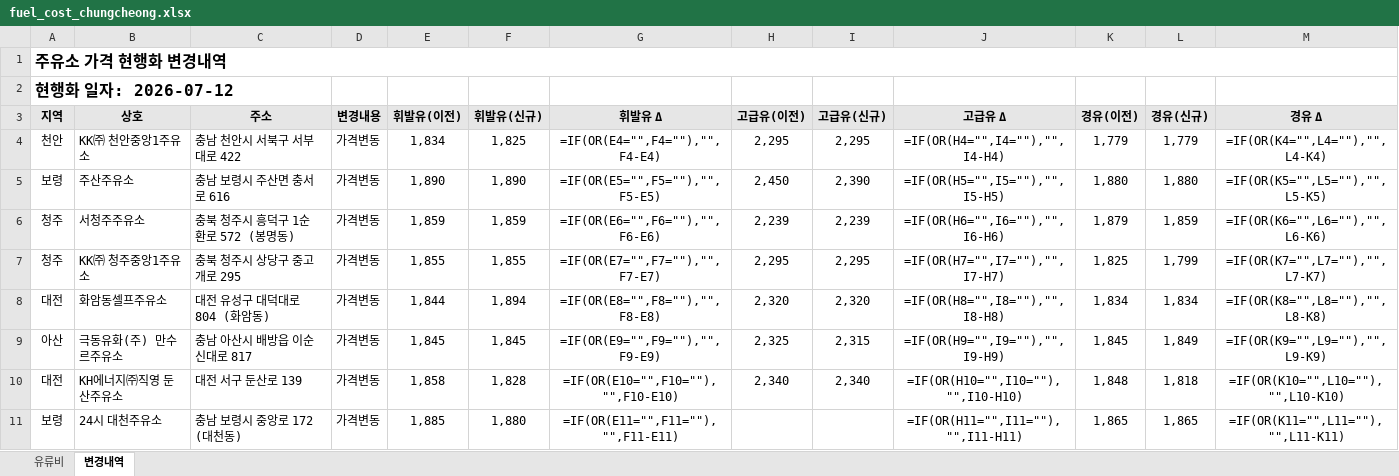
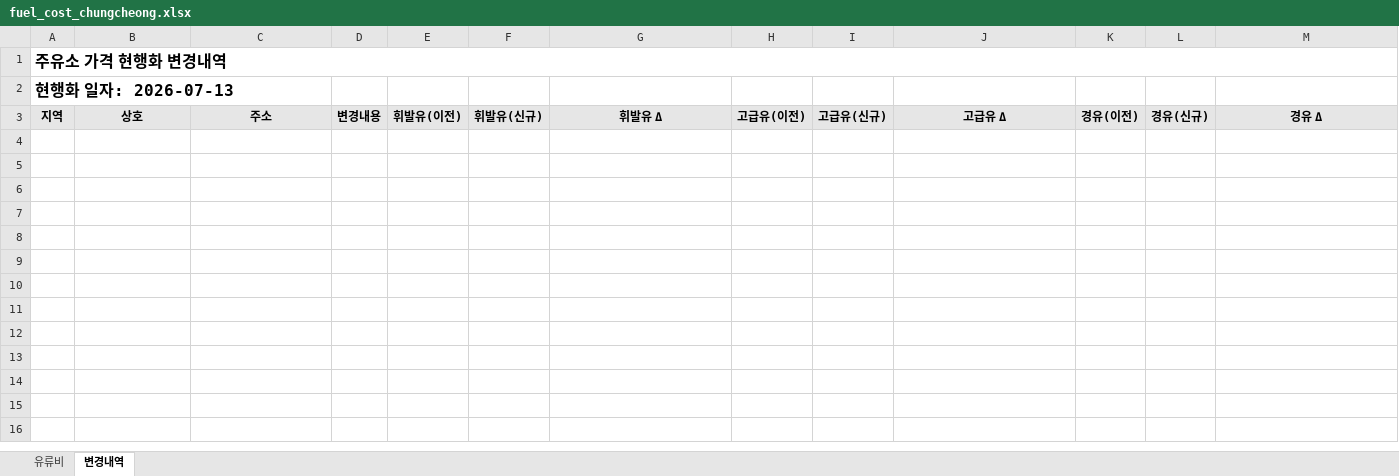
Before and after one commit to krwizxp/fcupdater, an Excel workbook: fuel_cost_chungcheong.xlsx, sheet 변경내역, drawn as a sheet; only a part is shown; values as stored, in another font and other column widths than the file's, no borders; formulas without a stored value are shown as written; conditional formats not drawn; the diff covers the shown part only; the diff names each change by its address in the sheet, - before the commit and + after, or states it on an @@ line.

```diff
--- a/fuel_cost_chungcheong.xlsx (sheet 변경내역)
+++ b/fuel_cost_chungcheong.xlsx (sheet 변경내역)
-A2: 현행화 일자: 2026-07-12
+A2: 현행화 일자: 2026-07-13
-row 4: 천안 | KK㈜ 천안중앙1주유소 | 충남 천안시 서북구 서부대로 422 | 가격변동 | 1,834 | 1,825 | =IF(OR(E4="",F4=""),"",F4-E4) | 2,295 | 2,295 | =IF(OR(H4="",I4=""),"",I4-H4) | 1,779 | 1,779 | =IF(OR(K4="",L4=""),"",L4-K4)
-row 5: 보령 | 주산주유소 | 충남 보령시 주산면 충서로 616 | 가격변동 | 1,890 | 1,890 | =IF(OR(E5="",F5=""),"",F5-E5) | 2,450 | 2,390 | =IF(OR(H5="",I5=""),"",I5-H5) | 1,880 | 1,880 | =IF(OR(K5="",L5=""),"",L5-K5)
-row 6: 청주 | 서청주주유소 | 충북 청주시 흥덕구 1순환로 572 (봉명동) | 가격변동 | 1,859 | 1,859 | =IF(OR(E6="",F6=""),"",F6-E6) | 2,239 | 2,239 | =IF(OR(H6="",I6=""),"",I6-H6) | 1,879 | 1,859 | =IF(OR(K6="",L6=""),"",L6-K6)
-row 7: 청주 | KK㈜ 청주중앙1주유소 | 충북 청주시 상당구 중고개로 295 | 가격변동 | 1,855 | 1,855 | =IF(OR(E7="",F7=""),"",F7-E7) | 2,295 | 2,295 | =IF(OR(H7="",I7=""),"",I7-H7) | 1,825 | 1,799 | =IF(OR(K7="",L7=""),"",L7-K7)
-row 8: 대전 | 화암동셀프주유소 | 대전 유성구 대덕대로 804 (화암동) | 가격변동 | 1,844 | 1,894 | =IF(OR(E8="",F8=""),"",F8-E8) | 2,320 | 2,320 | =IF(OR(H8="",I8=""),"",I8-H8) | 1,834 | 1,834 | =IF(OR(K8="",L8=""),"",L8-K8)
-row 9: 아산 | 극동유화(주) 만수르주유소 | 충남 아산시 배방읍 이순신대로 817 | 가격변동 | 1,845 | 1,845 | =IF(OR(E9="",F9=""),"",F9-E9) | 2,325 | 2,315 | =IF(OR(H9="",I9=""),"",I9-H9) | 1,845 | 1,849 | =IF(OR(K9="",L9=""),"",L9-K9)
-row 10: 대전 | KH에너지㈜직영 둔산주유소 | 대전 서구 둔산로 139 | 가격변동 | 1,858 | 1,828 | =IF(OR(E10="",F10=""),"",F10-E10) | 2,340 | 2,340 | =IF(OR(H10="",I10=""),"",I10-H10) | 1,848 | 1,818 | =IF(OR(K10="",L10=""),"",L10-K10)
-row 11: 보령 | 24시 대천주유소 | 충남 보령시 중앙로 172 (대천동) | 가격변동 | 1,885 | 1,880 | =IF(OR(E11="",F11=""),"",F11-E11) |  |  | =IF(OR(H11="",I11=""),"",I11-H11) | 1,865 | 1,865 | =IF(OR(K11="",L11=""),"",L11-K11)
```
Also changed, not shown: 20 removed rows elsewhere in this sheet, sheet 유류비, formulas that keep their value.
